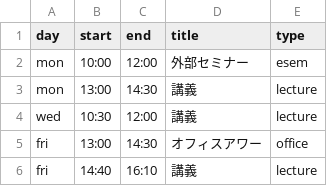
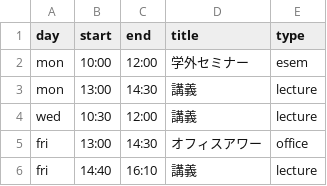
Before and after one commit to Shun-310/shun-310.github.io, a CSV file: ja/schedule/csv/2025s.csv, drawn as a sheet.

```diff
--- a/ja/schedule/csv/2025s.csv
+++ b/ja/schedule/csv/2025s.csv
@@ -1,3 +1,3 @@
 day,start,end,title,type
-mon,10:00,12:00,外部セミナー,esem
+mon,10:00,12:00,学外セミナー,esem
 mon,13:00,14:30,講義,lecture
```
Also changed, not shown: 1 other file.
